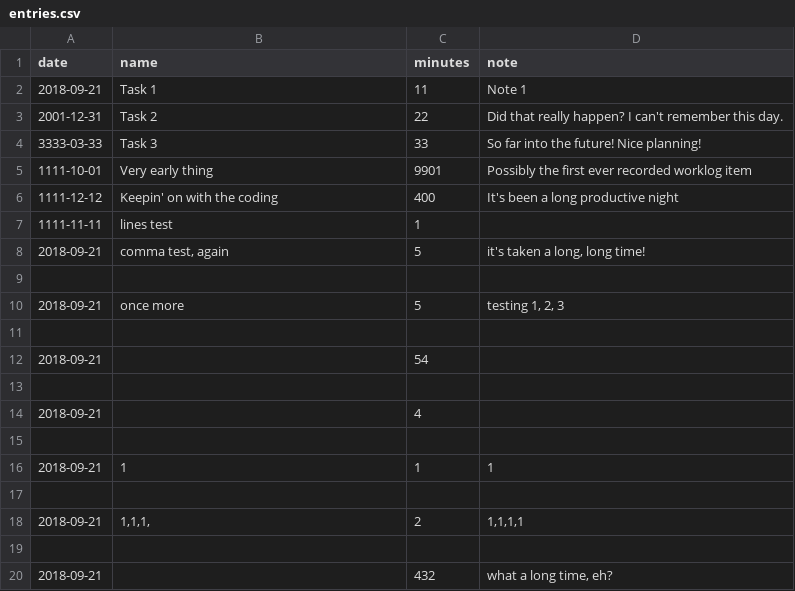
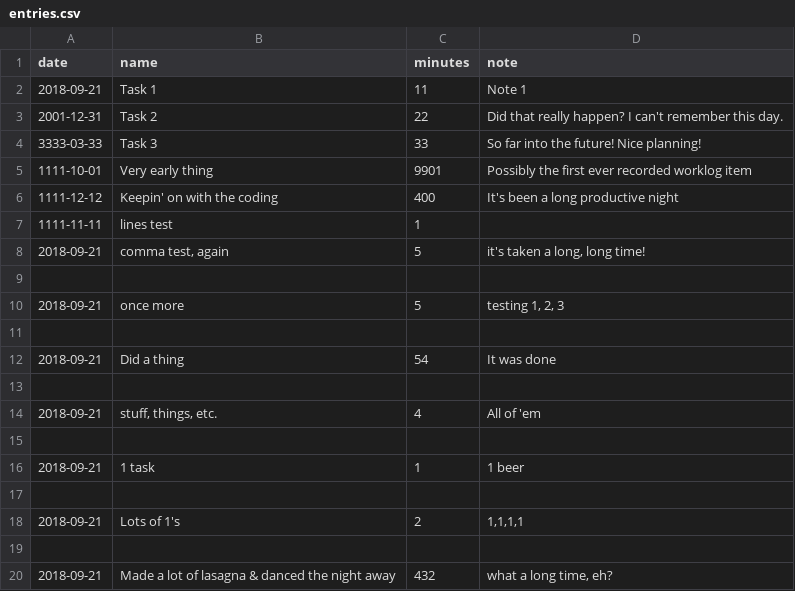
Before and after one commit to AaronPope/td_py3_worklog, a CSV file: entries.csv, drawn as a sheet.

Commit message:
Fixed formatting errors

```diff
--- a/entries.csv
+++ b/entries.csv
@@ -11,10 +11,10 @@ date,name,minutes,note
 
-2018-09-21,,54,
+2018-09-21,"Did a thing",54,"It was done"
 
-2018-09-21,,4,
+2018-09-21,"stuff, things, etc.",4,All of 'em
 
-2018-09-21,1,1,1
+2018-09-21,1 task,1,1 beer
 
-2018-09-21,"1,1,1,",2,"1,1,1,1"
+2018-09-21,"Lots of 1's",2,"1,1,1,1"
 
-2018-09-21,,432,"what a long time, eh?"
+2018-09-21,"Made a lot of lasagna & danced the night away",432,"what a long time, eh?"
```
